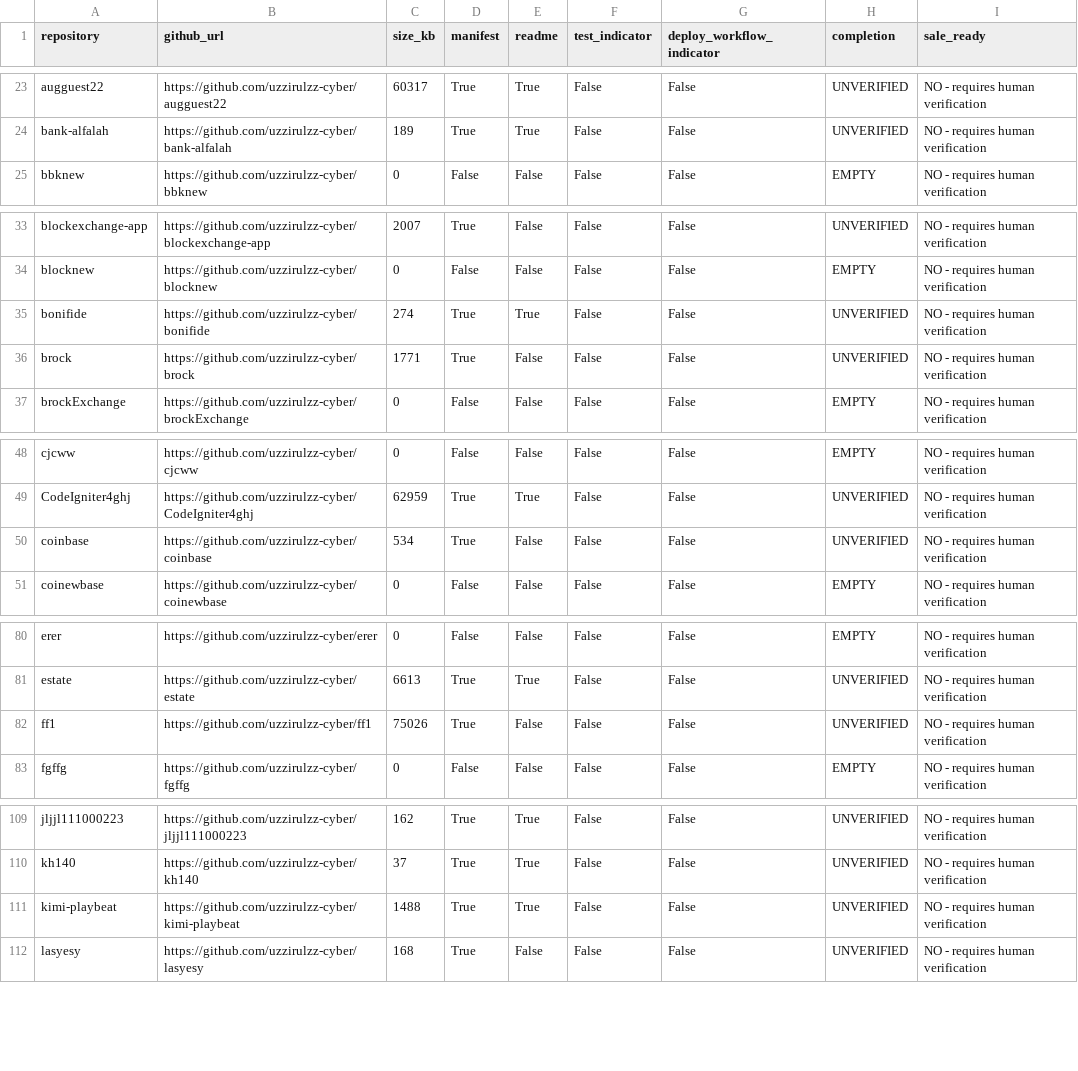
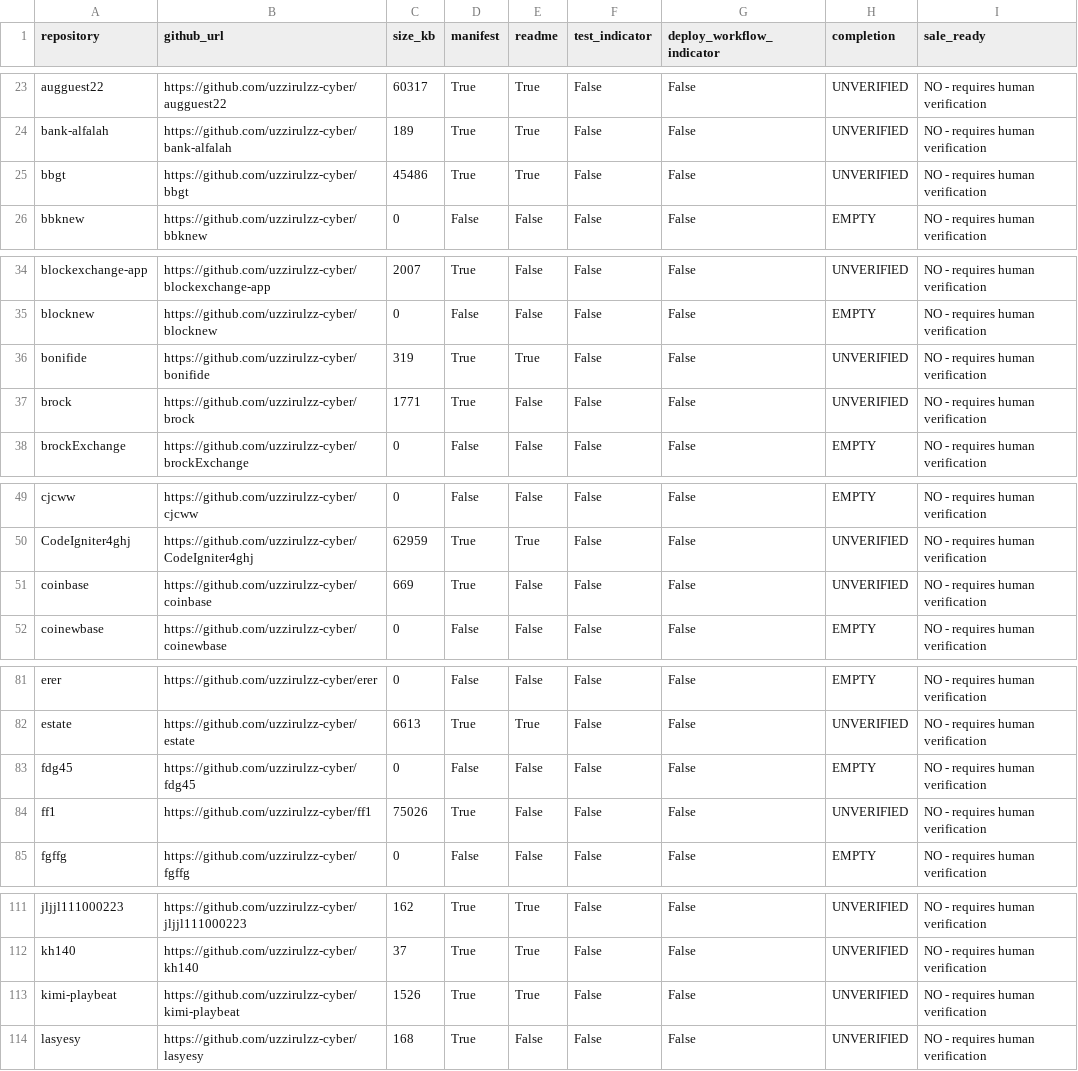
Before and after one commit to uzzirulzz-cyber/playbeat-inventory, a CSV file: reports/latest.csv, drawn as a sheet; only a part is shown, gaps mark what is left out; the diff covers the shown part only.

```diff
--- a/reports/latest.csv
+++ b/reports/latest.csv
@@ -24,2 +24,3 @@ augguest22,https://github.com/uzzirulzz-cyber/augguest22,60317,True,True,False,F
 bank-alfalah,https://github.com/uzzirulzz-cyber/bank-alfalah,189,True,True,False,False,UNVERIFIED,NO - requires human verification
+bbgt,https://github.com/uzzirulzz-cyber/bbgt,45486,True,True,False,False,UNVERIFIED,NO - requires human verification
 bbknew,https://github.com/uzzirulzz-cyber/bbknew,0,False,False,False,False,EMPTY,NO - requires human verification
@@ -34,3 +35,3 @@ blockexchange-app,https://github.com/uzzirulzz-cyber/blockexchange-app,2007,True
 blocknew,https://github.com/uzzirulzz-cyber/blocknew,0,False,False,False,False,EMPTY,NO - requires human verification
-bonifide,https://github.com/uzzirulzz-cyber/bonifide,274,True,True,False,False,UNVERIFIED,NO - requires human verification
+bonifide,https://github.com/uzzirulzz-cyber/bonifide,319,True,True,False,False,UNVERIFIED,NO - requires human verification
 brock,https://github.com/uzzirulzz-cyber/brock,1771,True,False,False,False,UNVERIFIED,NO - requires human verification
@@ -49,3 +50,3 @@ cjcww,https://github.com/uzzirulzz-cyber/cjcww,0,False,False,False,False,EMPTY,N
 CodeIgniter4ghj,https://github.com/uzzirulzz-cyber/CodeIgniter4ghj,62959,True,True,False,False,UNVERIFIED,NO - requires human verification
-coinbase,https://github.com/uzzirulzz-cyber/coinbase,534,True,False,False,False,UNVERIFIED,NO - requires human verification
+coinbase,https://github.com/uzzirulzz-cyber/coinbase,669,True,False,False,False,UNVERIFIED,NO - requires human verification
 coinewbase,https://github.com/uzzirulzz-cyber/coinewbase,0,False,False,False,False,EMPTY,NO - requires human verification
@@ -81,2 +82,3 @@ erer,https://github.com/uzzirulzz-cyber/erer,0,False,False,False,False,EMPTY,NO
 estate,https://github.com/uzzirulzz-cyber/estate,6613,True,True,False,False,UNVERIFIED,NO - requires human verification
+fdg45,https://github.com/uzzirulzz-cyber/fdg45,0,False,False,False,False,EMPTY,NO - requires human verification
 ff1,https://github.com/uzzirulzz-cyber/ff1,75026,True,False,False,False,UNVERIFIED,NO - requires human verification
@@ -110,3 +112,3 @@ jljjl111000223,https://github.com/uzzirulzz-cyber/jljjl111000223,162,True,True,F
 kh140,https://github.com/uzzirulzz-cyber/kh140,37,True,True,False,False,UNVERIFIED,NO - requires human verification
-kimi-playbeat,https://github.com/uzzirulzz-cyber/kimi-playbeat,1488,True,True,False,False,UNVERIFIED,NO - requires human verification
+kimi-playbeat,https://github.com/uzzirulzz-cyber/kimi-playbeat,1526,True,True,False,False,UNVERIFIED,NO - requires human verification
 lasyesy,https://github.com/uzzirulzz-cyber/lasyesy,168,True,False,False,False,UNVERIFIED,NO - requires human verification
```
Also changed, not shown: 2 edited cells elsewhere in this file, 1 other file.
